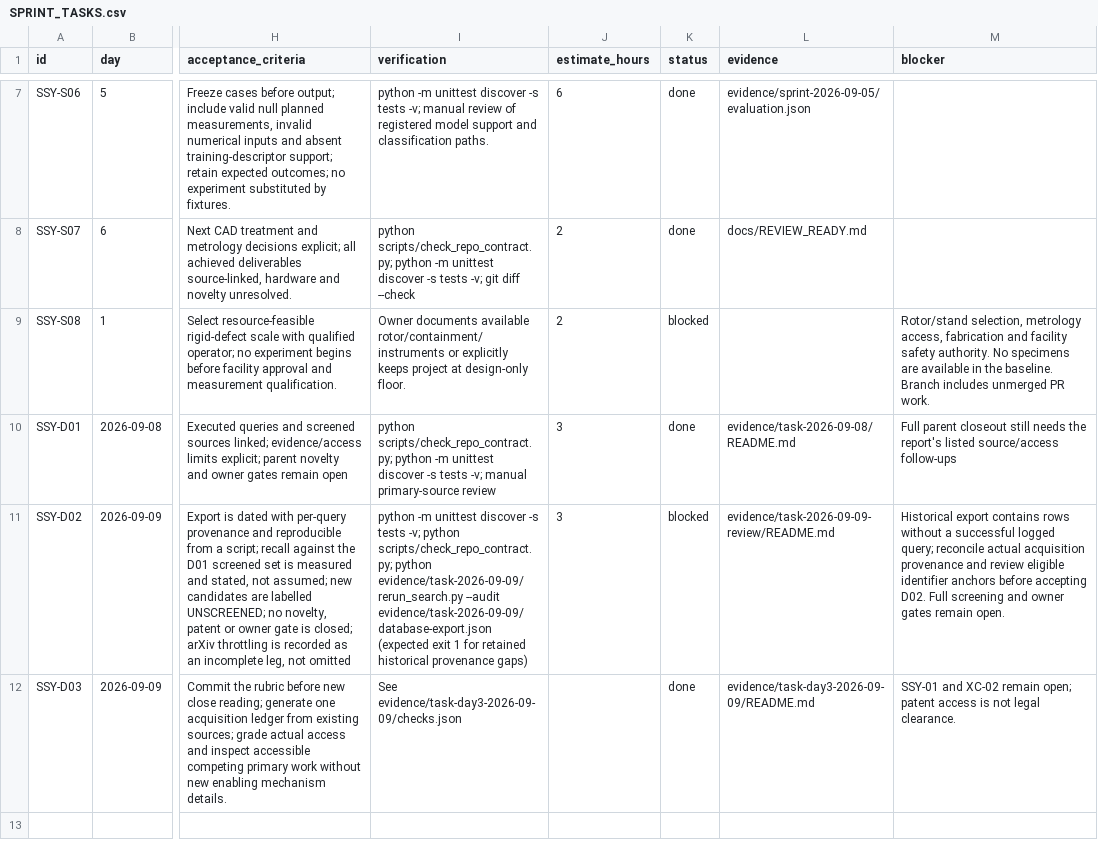
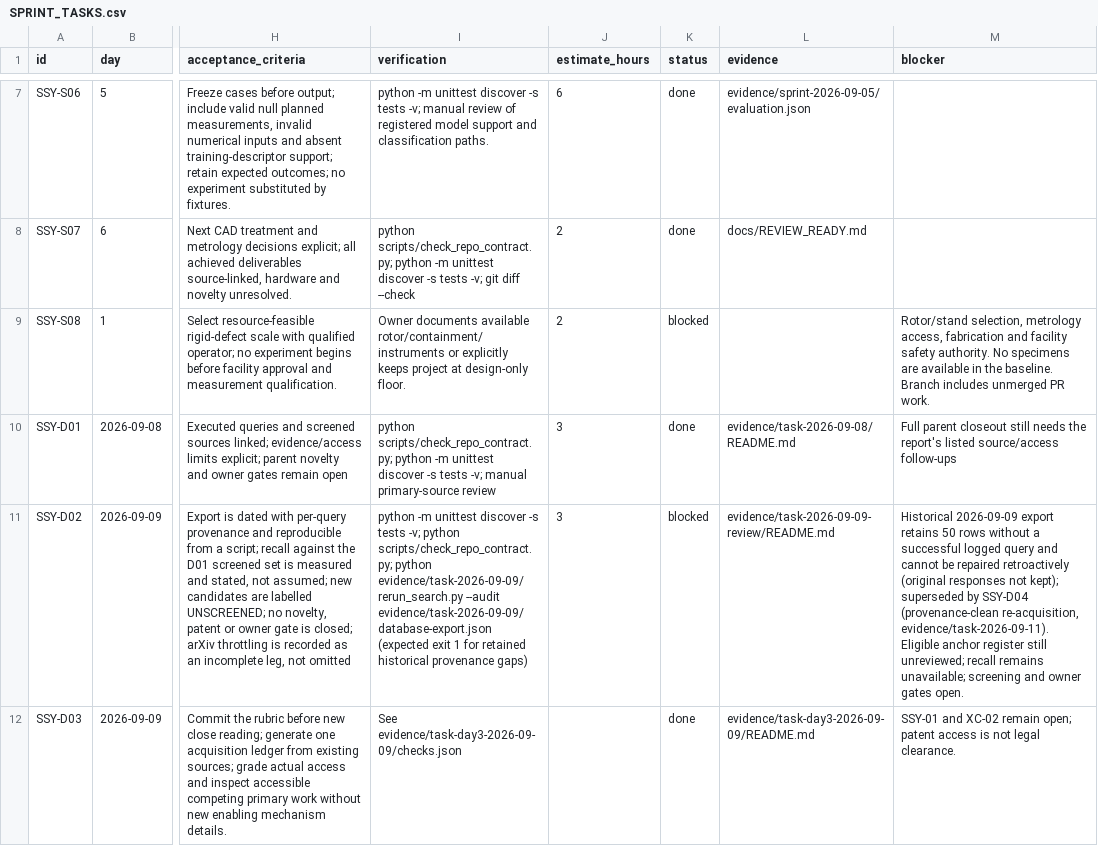
Before and after one commit to 500ft/Segmented-Shroud-Yield, a CSV file: docs/SPRINT_TASKS.csv, drawn as a sheet; only a part is shown, gaps mark what is left out; the diff covers the shown part only; the diff names each change by its address in the sheet, - before the commit and + after, or states it on an @@ line.

Commit message:
evidence: SSY-D04 provenance-clean re-acquisition of the D02 database export
One clean rerun_search.py run from a non-throttled network: 451 identifier
records, 18/18 query legs ok, 0 rows without a successful logged query
(historical export: 50). Zero-result arXiv legs independently confirmed
(totalResults=0). Known D01 anchors present 3/3 - bounded overlap, not recall.
Historical export and day-3 acquisition ledger unchanged and not merged.
Adds a regression test pinning the zero-hole property, ledger row SSY-D04,
and marks SSY-D02 superseded. No screening, novelty, patent or owner gate closed.

```diff
--- a/docs/SPRINT_TASKS.csv
+++ b/docs/SPRINT_TASKS.csv
-M11 (blocker): Historical export contains rows without a successful logged query; reconcile actual acquisition provenance and review eligible identifier anchors before accepting D02. Full screening and owner gates remain open.
+M11 (blocker): Historical 2026-09-09 export retains 50 rows without a successful logged query and cannot be repaired retroactively (original responses not kept); superseded by SSY-D04 (provenance-clean re-acquisition, evidence/task-2026-09-11). Eligible anchor register still unreviewed; recall remains unavailable; screening and owner gates open.
```
Also changed, not shown: 1 added row elsewhere in this file, 7 other files.
